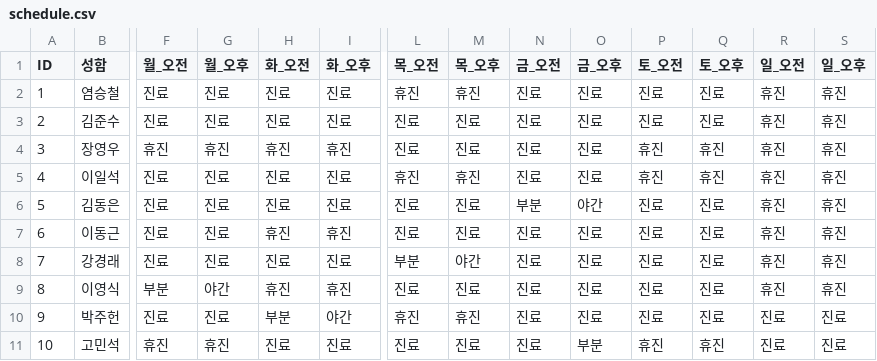
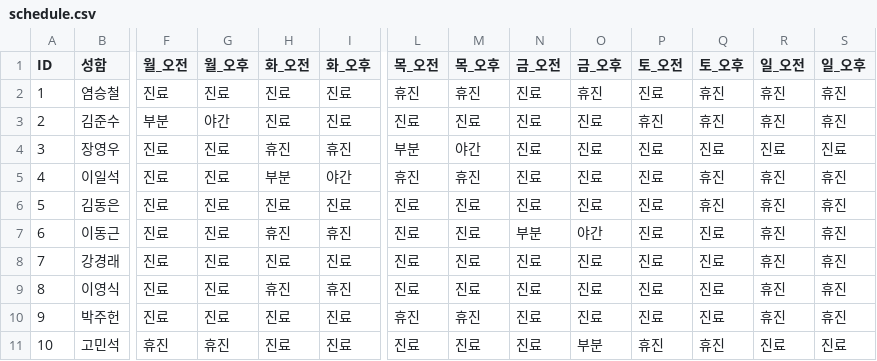
Before and after one commit to jasenggj/jaseng-schedule, a CSV file: schedule.csv, drawn as a sheet; only a part is shown, gaps mark what is left out; the diff names each change by its address in the sheet, - before the commit and + after, or states it on an @@ line.

Commit message:
Add files via upload

```diff
--- a/schedule.csv
+++ b/schedule.csv
-O2 (금_오후): 진료
+O2 (금_오후): 휴진
-Q2:Q3 (토_오후): 진료
+Q2:Q3 (토_오후): 휴진
-F3 (월_오전): 진료
+F3 (월_오전): 부분
-G3 (월_오후): 진료
+G3 (월_오후): 야간
-P3 (토_오전): 진료
+P3 (토_오전): 휴진
-F4 (월_오전): 휴진
+F4 (월_오전): 진료
-G4 (월_오후): 휴진
+G4 (월_오후): 진료
-L4 (목_오전): 진료
+L4 (목_오전): 부분
-M4 (목_오후): 진료
+M4 (목_오후): 야간
-P4:P5 (토_오전): 휴진
+P4:P5 (토_오전): 진료
-Q4 (토_오후): 휴진
+Q4 (토_오후): 진료
-R4 (일_오전): 휴진
+R4 (일_오전): 진료
-S4 (일_오후): 휴진
+S4 (일_오후): 진료
-H5 (화_오전): 진료
+H5 (화_오전): 부분
-I5 (화_오후): 진료
+I5 (화_오후): 야간
-N6 (금_오전): 부분
+N6 (금_오전): 진료
-O6 (금_오후): 야간
+O6 (금_오후): 진료
-Q6 (토_오후): 진료
+Q6 (토_오후): 휴진
-N7 (금_오전): 진료
+N7 (금_오전): 부분
-O7 (금_오후): 진료
+O7 (금_오후): 야간
-L8 (목_오전): 부분
+L8 (목_오전): 진료
-M8 (목_오후): 야간
+M8 (목_오후): 진료
-F9 (월_오전): 부분
+F9 (월_오전): 진료
-G9 (월_오후): 야간
+G9 (월_오후): 진료
-H10 (화_오전): 부분
+H10 (화_오전): 진료
-I10 (화_오후): 야간
+I10 (화_오후): 진료
-R10 (일_오전): 진료
+R10 (일_오전): 휴진
-S10 (일_오후): 진료
+S10 (일_오후): 휴진
```
